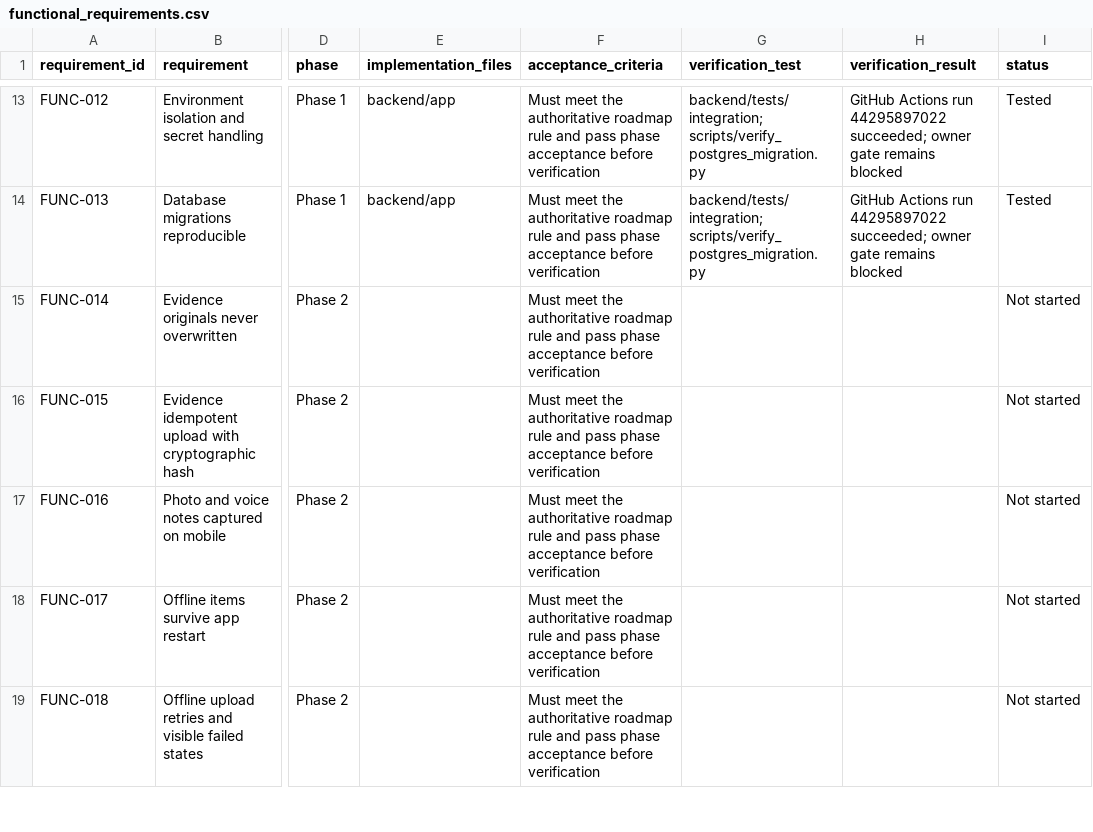
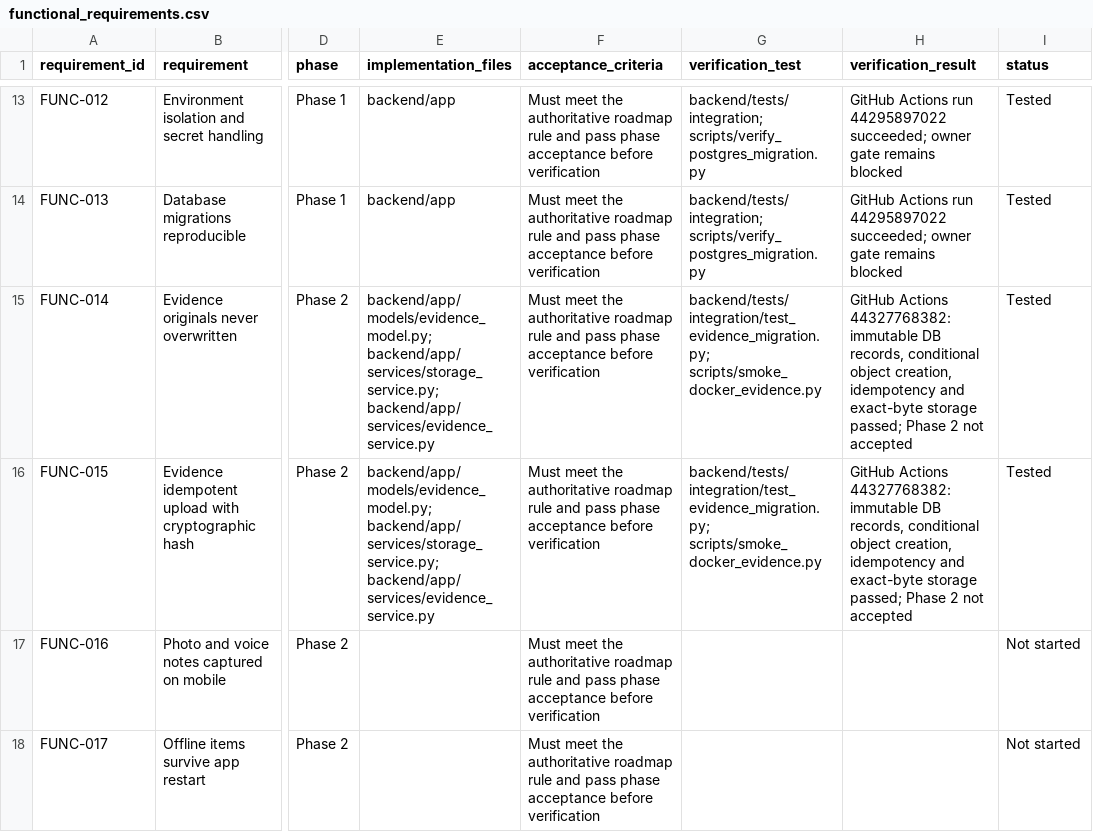
Before and after one commit to sroy92680-stack/SitePay-Agent, a CSV file: docs/requirements/functional_requirements.csv, drawn as a sheet; only a part is shown, gaps mark what is left out; the shorter side is filled out with more unchanged rows; the diff names each change by its address in the sheet, - before the commit and + after, or states it on an @@ line.

```diff
--- a/docs/requirements/functional_requirements.csv
+++ b/docs/requirements/functional_requirements.csv
-E15:E16 (implementation_files): (empty)
+E15:E16 (implementation_files): backend/app/models/evidence_model.py; backend/app/services/storage_service.py; backend/app/services/evidence_service.py
-G15:G16 (verification_test): (empty)
+G15:G16 (verification_test): backend/tests/integration/test_evidence_migration.py; scripts/smoke_docker_evidence.py
-H15:H16 (verification_result): (empty)
+H15:H16 (verification_result): GitHub Actions 44327768382: immutable DB records, conditional object creation, idempotency and exact-byte storage passed; Phase 2 not accepted
-I15:I16 (status): Not started
+I15:I16 (status): Tested
```
Also changed, not shown: docs/requirements/roadmap_inventory.csv, 5 other files.
